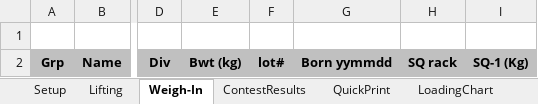
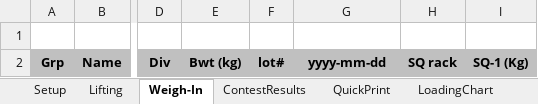
Before and after one commit to TianfuYun/NextLifter, an Excel workbook: NextLifter.xlsm, sheet Weigh-In, drawn as a sheet; only a part is shown, gaps mark what is left out; values as stored, in another font and other column widths than the file's, no borders; charts and pictures and conditional formats not drawn; the diff names each change by its address in the sheet, - before the commit and + after, or states it on an @@ line.

```diff
--- a/NextLifter.xlsm (sheet Weigh-In)
+++ b/NextLifter.xlsm (sheet Weigh-In)
-G2: Born yymmdd
+G2: yyyy-mm-dd
```
Also changed, not shown: sheet QuickPrint, sheet ContestResults, hidden cells, NextLifter_multiview.xlsm.
